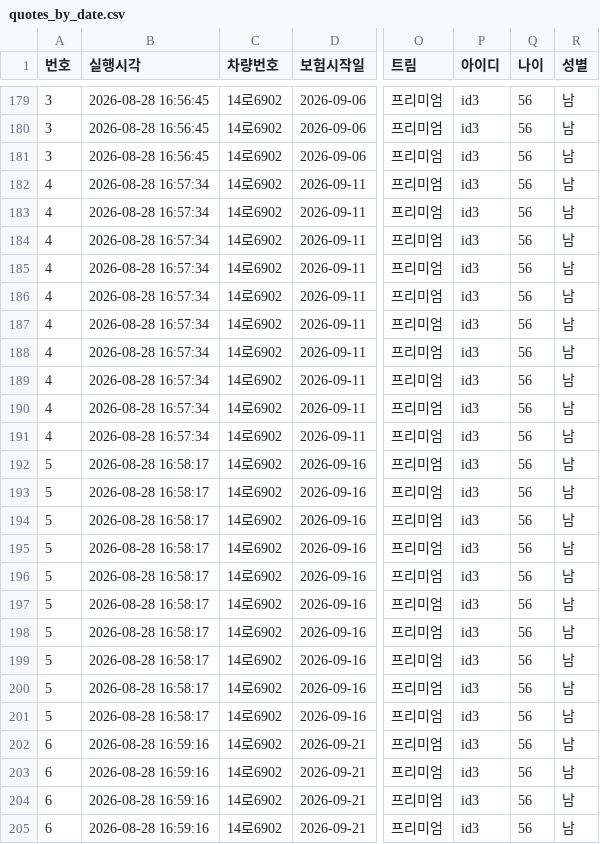
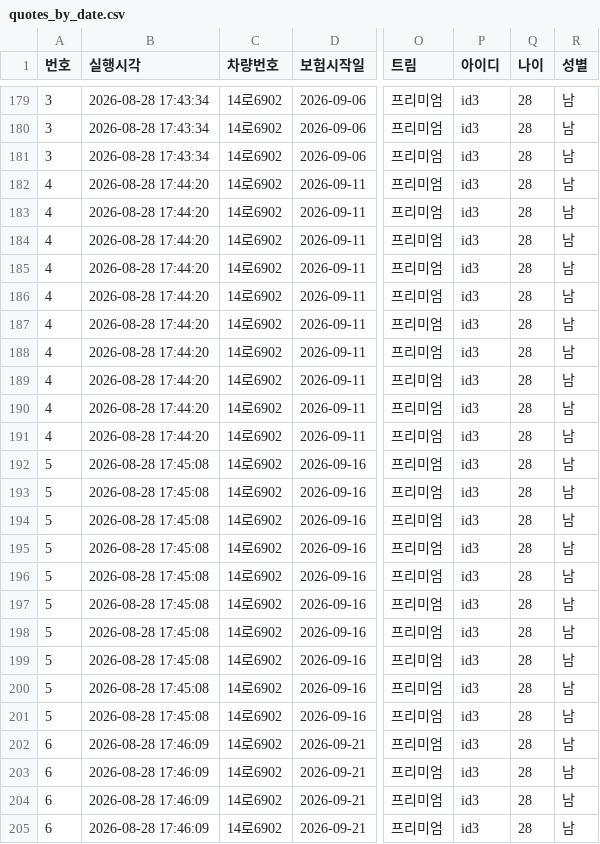
Before and after one commit to chojiwon119-cpu/naver-quote-dashboard, a CSV file: quotes_by_date.csv, drawn as a sheet; only a part is shown, gaps mark what is left out; the diff covers the shown part only; the diff names each change by its address in the sheet, - before the commit and + after, or states it on an @@ line.

```diff
--- a/quotes_by_date.csv
+++ b/quotes_by_date.csv
-B179:B181 (실행시각): 2026-08-28 16:56:45
+B179:B181 (실행시각): 2026-08-28 17:43:34
-Q179:Q205 (나이): 56
+Q179:Q205 (나이): 28
-B182:B191 (실행시각): 2026-08-28 16:57:34
+B182:B191 (실행시각): 2026-08-28 17:44:20
-B192:B201 (실행시각): 2026-08-28 16:58:17
+B192:B201 (실행시각): 2026-08-28 17:45:08
-B202:B205 (실행시각): 2026-08-28 16:59:16
+B202:B205 (실행시각): 2026-08-28 17:46:09
```
Also changed, not shown: 1 added row and 84 edited cells elsewhere in this file.
